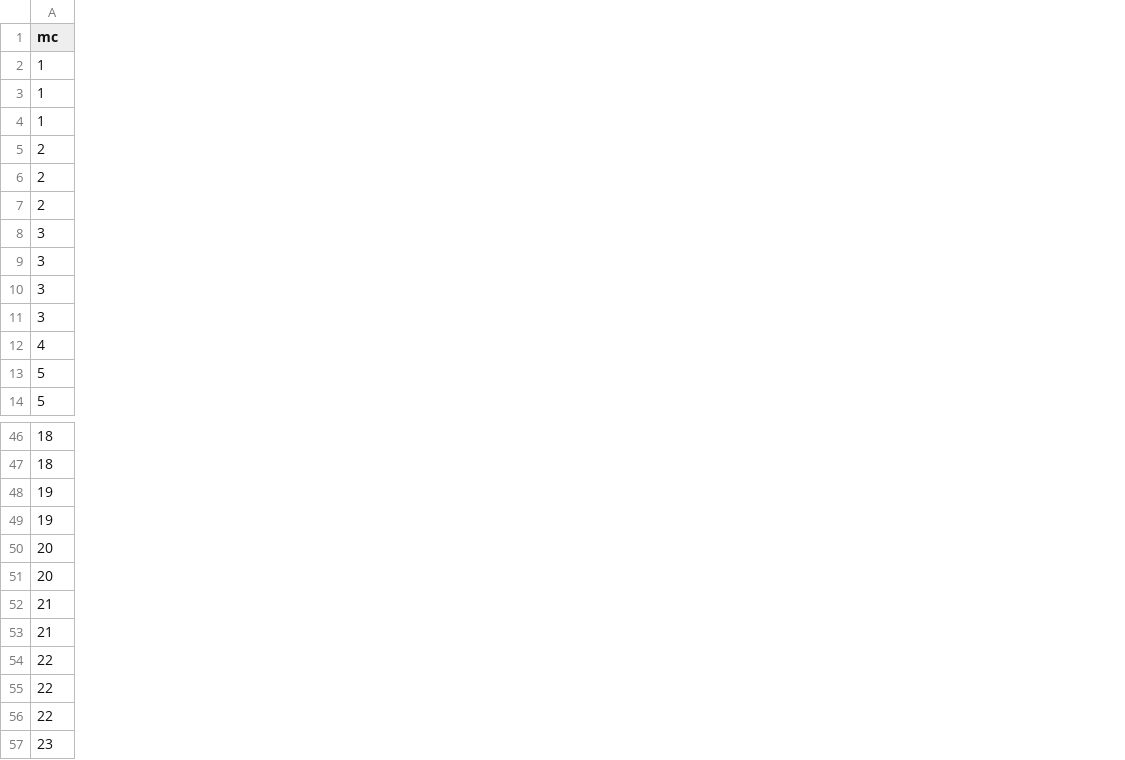
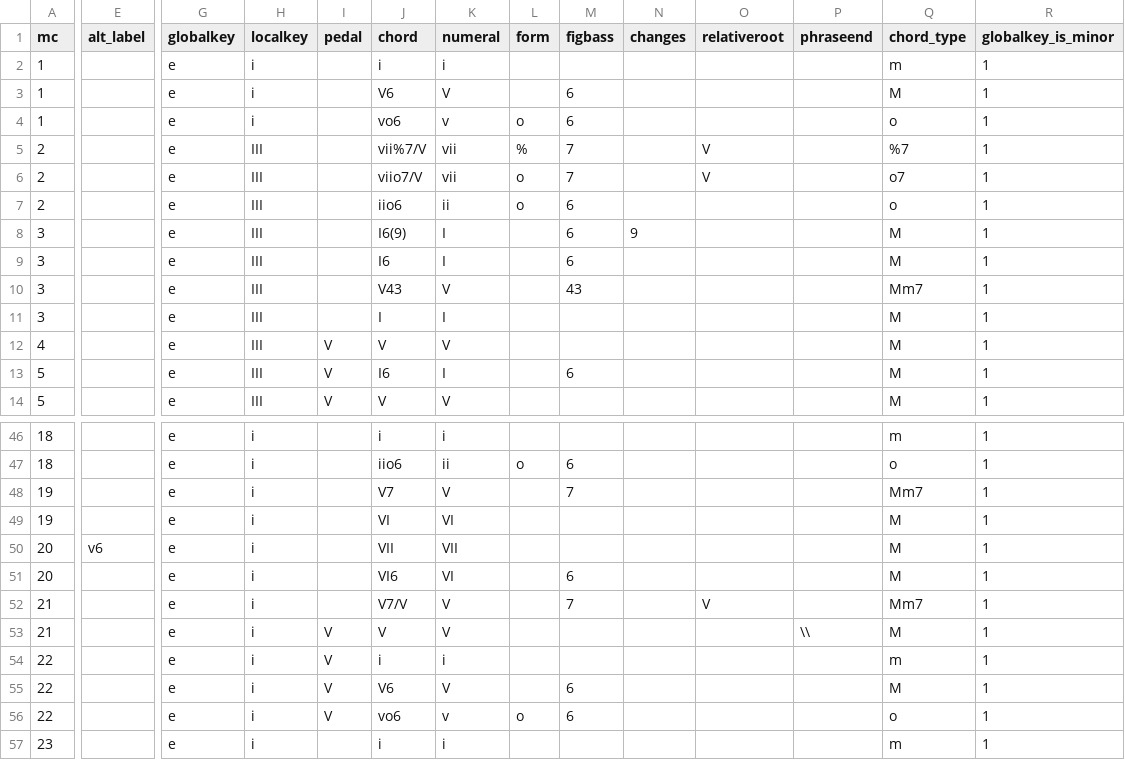
Before and after one commit to DCMLab/schumann_kinderszenen, a TSV file: harmonies/n11.tsv, drawn as a sheet; only a part is shown, gaps mark what is left out; the diff covers the shown part only; the diff names each change by its address in the sheet, - before the commit and + after, or states it on an @@ line.

```diff
--- a/harmonies/n11.tsv
+++ b/harmonies/n11.tsv
+column E (alt_label), row 50: v6
+column G (globalkey), rows 2-14: all e; rows 46-57: all e
+column H (localkey), rows 2-14: i | i | i | III | III | III | III | III | III | III | III | III | III; rows 46-57: all i
+column I (pedal), rows 12-14: all V; rows 53-56: all V
+column J (chord), rows 2-14: i | V6 | vo6 | vii%7/V | viio7/V | iio6 | I6(9) | I6 | V43 | I | V | I6 | V; rows 46-57: i | iio6 | V7 | VI | VII | VI6 | V7/V | V | i | V6 | vo6 | i
+column K (numeral), rows 2-14: i | V | v | vii | vii | ii | I | I | V | I | V | I | V; rows 46-57: i | ii | V | VI | VII | VI | V | V | i | V | v | i
+column L (form), rows 4-7: o | % | o | o; rows 47-56: o |  |  |  |  |  |  |  |  | o
+column M (figbass), rows 3-13: 6 | 6 | 7 | 7 | 6 | 6 | 6 | 43 |  |  | 6; rows 47-56: 6 | 7 |  |  | 6 | 7 |  |  | 6 | 6
+column N (changes), row 8: 9
+column O (relativeroot), rows 5-6: V | V; row 52: V
+column P (phraseend), row 53: \\
+column Q (chord_type), rows 2-14: m | M | o | %7 | o7 | o | M | M | Mm7 | M | M | M | M; rows 46-57: m | o | Mm7 | M | M | M | Mm7 | M | m | M | o | m
+column R (globalkey_is_minor), rows 2-14: all 1; rows 46-57: all 1
```
Also changed, not shown: 5 added columns and 1 edited cell elsewhere in this file, harmonies/n02.tsv, harmonies/n05.tsv, 23 other files.
